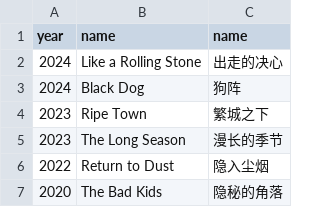
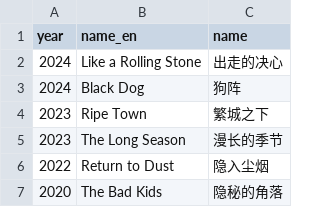
Before and after one commit to scillidan/data_film, a CSV file: movie_huayu.csv, drawn as a sheet; only a part is shown; the diff names each change by its address in the sheet, - before the commit and + after, or states it on an @@ line.

Commit message:
Update movie_huayu.csv

```diff
--- a/movie_huayu.csv
+++ b/movie_huayu.csv
-B1: name
+B1: name_en
```
